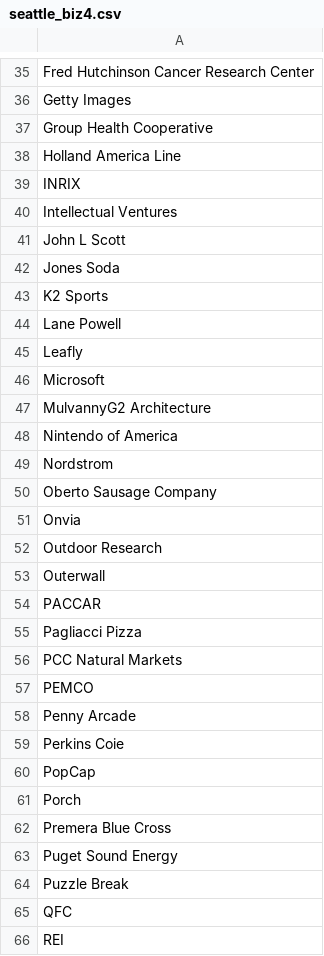
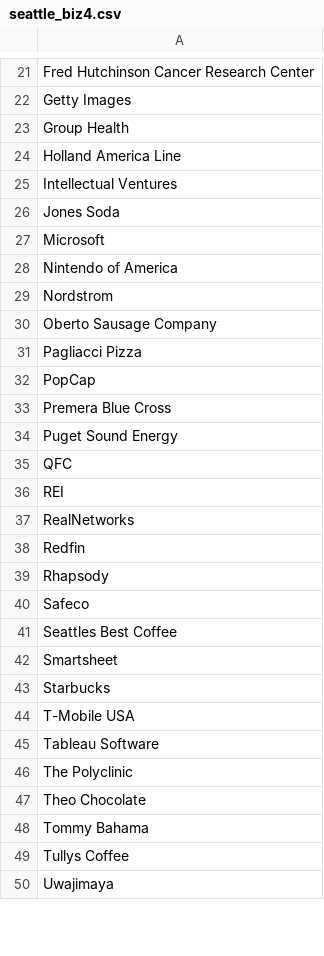
Before and after one commit to Epicodus-SZ/let-them-die, a CSV file: seattle_biz4.csv, drawn as a sheet; only a part is shown, gaps mark what is left out; the shorter side is filled out with more unchanged rows; the diff covers the shown part only.

```diff
--- a/seattle_biz4.csv
+++ b/seattle_biz4.csv
@@ -36,13 +22,7 @@ Fred Hutchinson Cancer Research Center
 Getty Images 
-Group Health Cooperative 
+Group Health 
 Holland America Line 
-INRIX 
 Intellectual Ventures 
-John L Scott 
 Jones Soda 
-K2 Sports 
-Lane Powell
-Leafly 
 Microsoft 
-MulvannyG2 Architecture 
 Nintendo of America 
@@ -50,16 +30,6 @@ Nordstrom
 Oberto Sausage Company 
-Onvia 
-Outdoor Research 
-Outerwall
-PACCAR 
 Pagliacci Pizza 
-PCC Natural Markets 
-PEMCO 
-Penny Arcade 
-Perkins Coie
 PopCap 
-Porch 
 Premera Blue Cross 
 Puget Sound Energy 
-Puzzle Break
 QFC 
```
Also changed, not shown: 26 removed rows and 4 edited cells elsewhere in this file, 1 other file.
